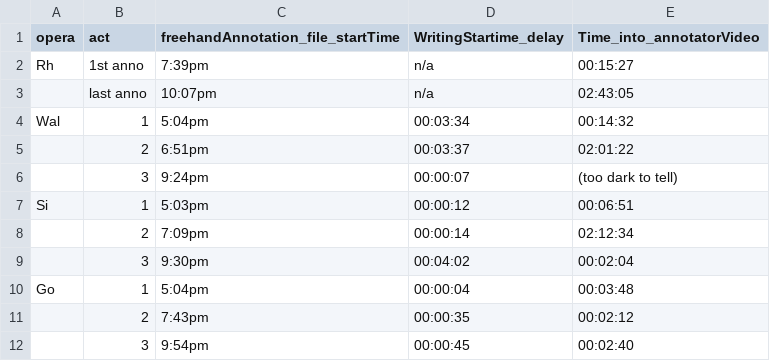
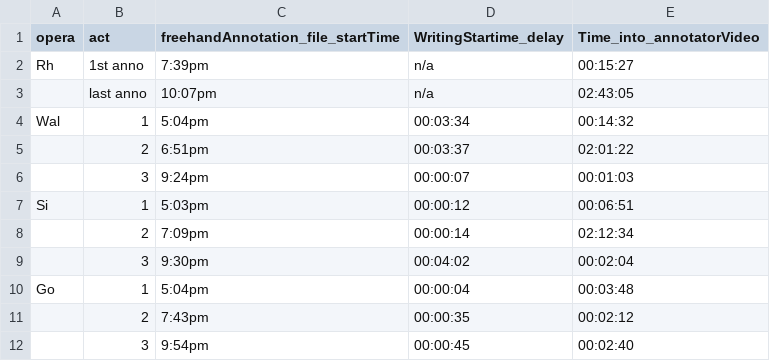
Before and after one commit to musicog/metamusak, a CSV file: pencastToVideo_offsets.csv, drawn as a sheet.

```diff
--- a/pencastToVideo_offsets.csv
+++ b/pencastToVideo_offsets.csv
@@ -5,3 +5,3 @@ Wal,1,5:04pm,00:03:34,00:14:32
 ,2,6:51pm,00:03:37,02:01:22
-,3,9:24pm,00:00:07,(too dark to tell)
+,3,9:24pm,00:00:07,00:01:03
 Si,1,5:03pm,00:00:12,00:06:51
```
Also changed, not shown: 14 other files.
